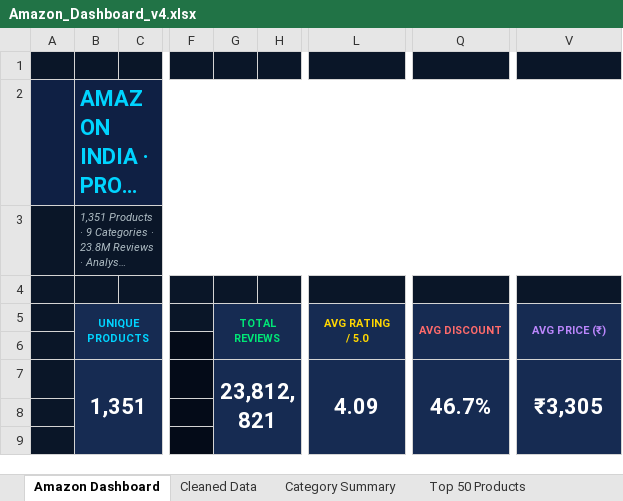
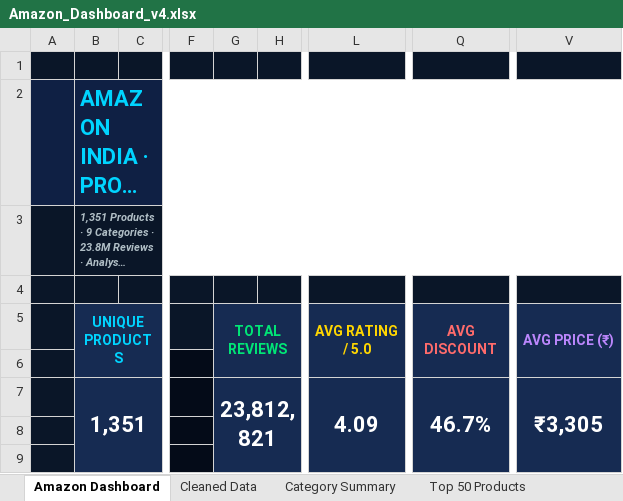
Before and after one commit to Dabspluggins/Dabspluggins.github.io, an Excel workbook: Amazon_Dashboard_v4.xlsx, sheet Amazon Dashboard, drawn as a sheet; only a part is shown, gaps mark what is left out; long unchanged cells end in …; values as stored, in another font and other column widths than the file's, no borders; charts and pictures not drawn; the diff names each change by its address in the sheet, - before the commit and + after, or states it on an @@ line.

Commit message:
Update Amazon dashboard with user edits

```diff
--- a/Amazon_Dashboard_v4.xlsx (sheet Amazon Dashboard)
+++ b/Amazon_Dashboard_v4.xlsx (sheet Amazon Dashboard)
-B3 bold: off
+B3 bold: on
@@ B5 text size: larger @@
@@ G5 text size: larger @@
@@ L5 text size: larger @@
@@ Q5 text size: larger @@
@@ V5 text size: larger @@
```
Also changed, not shown: sheet Discount vs Rating, charts or pictures.
